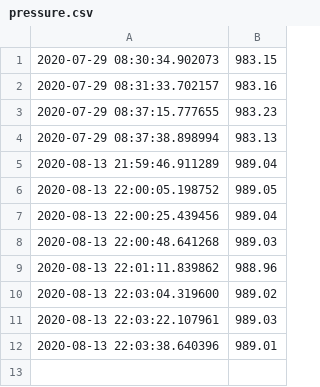
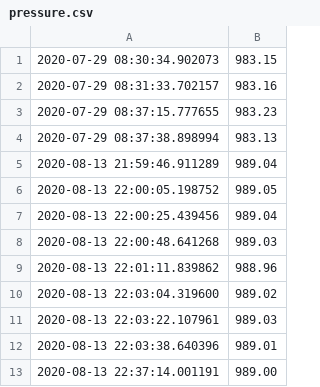
Before and after one commit to experimex/rws-test, a CSV file: pressure.csv, drawn as a sheet.

Commit message:
append data

```diff
--- a/pressure.csv
+++ b/pressure.csv
@@ -12 +12,2 @@
 2020-08-13 22:03:38.640396,989.01
+2020-08-13 22:37:14.001191,989.00
```
Also changed, not shown: humidity.csv, soilmoist.csv, 4 other files.
